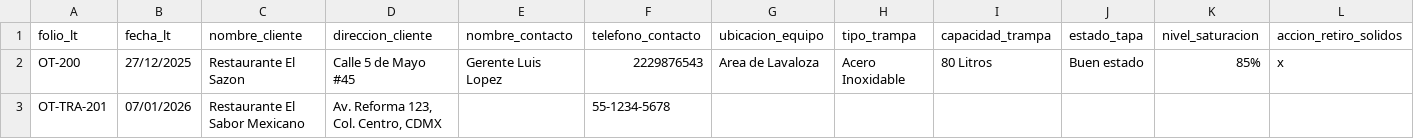
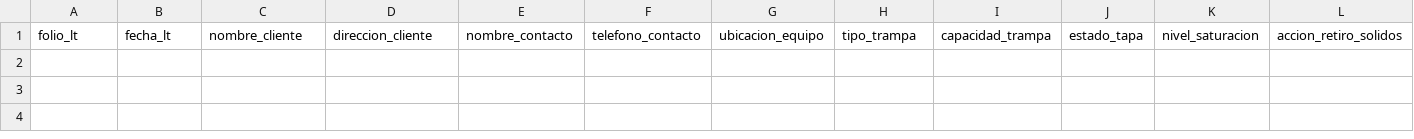
Before and after one commit to iyari02medina/Plantillas, a CSV file: Orden de trabajo/ordenes_trampas.csv, drawn as a sheet; only a part is shown; rows hold the shown columns only; the diff names each change by its address in the sheet, - before the commit and + after, or states it on an @@ line.

```diff
--- a/Orden de trabajo/ordenes_trampas.csv
+++ b/Orden de trabajo/ordenes_trampas.csv
-row 2: OT-200 | 27/12/2025 | Restaurante El Sazon | Calle 5 de Mayo #45 | Gerente Luis Lopez | 2229876543 | Area de Lavaloza | Acero Inoxidable | 80 Litros | Buen estado | 85% | x
-row 3: OT-TRA-201 | 07/01/2026 | Restaurante El Sabor Mexicano | Av. Reforma 123, Col. Centro, CDMX |  | 55-1234-5678
```
Also changed, not shown: Cuestionario_permiso_descargas/cuestionario_variables.csv, Orden de trabajo/ordenes_desazolve.csv, 5 other files.
